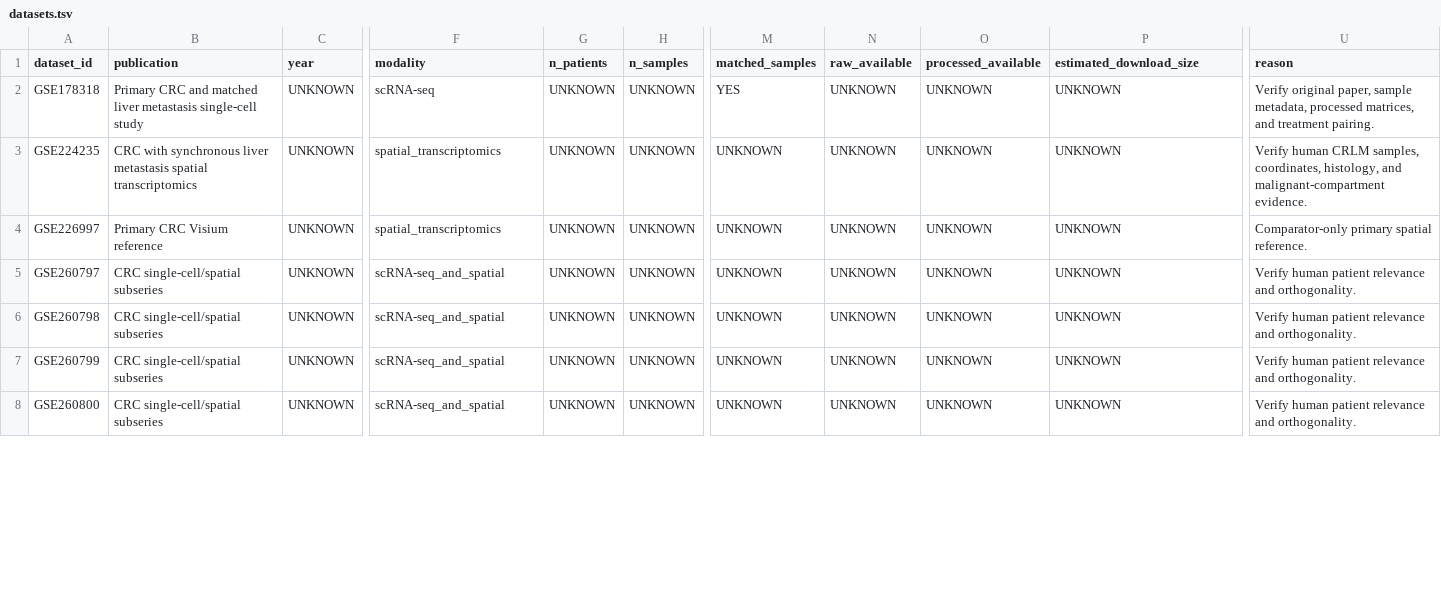
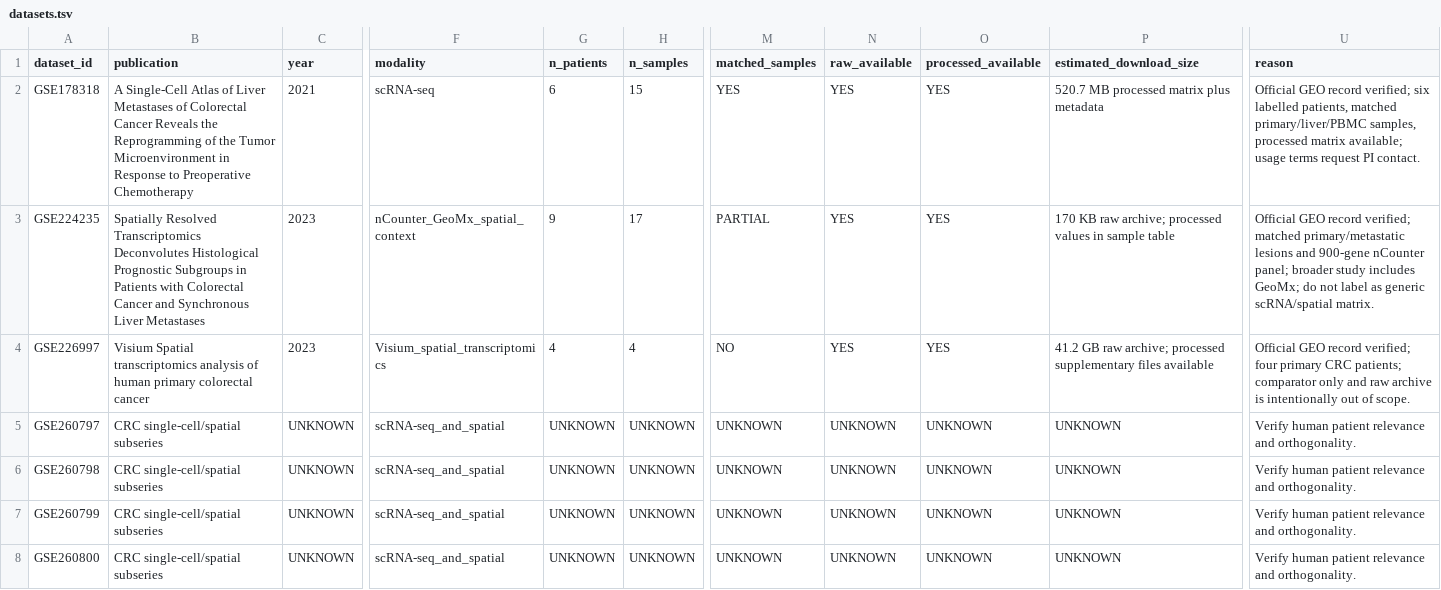
Before and after one commit to leezx/crc-unmet-need-therapeutic-atlas, a TSV file: DATA/registry/datasets.tsv, drawn as a sheet; only a part is shown, gaps mark what is left out; the diff covers the shown part only; the diff names each change by its address in the sheet, - before the commit and + after, or states it on an @@ line.

```diff
--- a/DATA/registry/datasets.tsv
+++ b/DATA/registry/datasets.tsv
-B2 (publication): Primary CRC and matched liver metastasis single-cell study
+B2 (publication): A Single-Cell Atlas of Liver Metastases of Colorectal Cancer Reveals the Reprogramming of the Tumor Microenvironment in Response to Preoperative Chemotherapy
-C2 (year): UNKNOWN
+C2 (year): 2021
-G2 (n_patients): UNKNOWN
+G2 (n_patients): 6
-H2 (n_samples): UNKNOWN
+H2 (n_samples): 15
-N2:N4 (raw_available): UNKNOWN
+N2:N4 (raw_available): YES
-O2:O4 (processed_available): UNKNOWN
+O2:O4 (processed_available): YES
-P2 (estimated_download_size): UNKNOWN
+P2 (estimated_download_size): 520.7 MB processed matrix plus metadata
-U2 (reason): Verify original paper, sample metadata, processed matrices, and treatment pairing.
+U2 (reason): Official GEO record verified; six labelled patients, matched primary/liver/PBMC samples, processed matrix available; usage terms request PI contact.
-B3 (publication): CRC with synchronous liver metastasis spatial transcriptomics
+B3 (publication): Spatially Resolved Transcriptomics Deconvolutes Histological Prognostic Subgroups in Patients with Colorectal Cancer and Synchronous Liver Metastases
-C3:C4 (year): UNKNOWN
+C3:C4 (year): 2023
-F3 (modality): spatial_transcriptomics
+F3 (modality): nCounter_GeoMx_spatial_context
-G3 (n_patients): UNKNOWN
+G3 (n_patients): 9
-H3 (n_samples): UNKNOWN
+H3 (n_samples): 17
-M3 (matched_samples): UNKNOWN
+M3 (matched_samples): PARTIAL
-P3 (estimated_download_size): UNKNOWN
+P3 (estimated_download_size): 170 KB raw archive; processed values in sample table
-U3 (reason): Verify human CRLM samples, coordinates, histology, and malignant-compartment evidence.
+U3 (reason): Official GEO record verified; matched primary/metastatic lesions and 900-gene nCounter panel; broader study includes GeoMx; do not label as generic scRNA/spatial matrix.
-B4 (publication): Primary CRC Visium reference
+B4 (publication): Visium Spatial transcriptomics analysis of human primary colorectal cancer
-F4 (modality): spatial_transcriptomics
+F4 (modality): Visium_spatial_transcriptomics
-G4 (n_patients): UNKNOWN
+G4 (n_patients): 4
-H4 (n_samples): UNKNOWN
+H4 (n_samples): 4
-M4 (matched_samples): UNKNOWN
+M4 (matched_samples): NO
-P4 (estimated_download_size): UNKNOWN
+P4 (estimated_download_size): 41.2 GB raw archive; processed supplementary files available
-U4 (reason): Comparator-only primary spatial reference.
+U4 (reason): Official GEO record verified; four primary CRC patients; comparator only and raw archive is intentionally out of scope.
```
Also changed, not shown: 11 edited cells elsewhere in this file, 14 other files.
